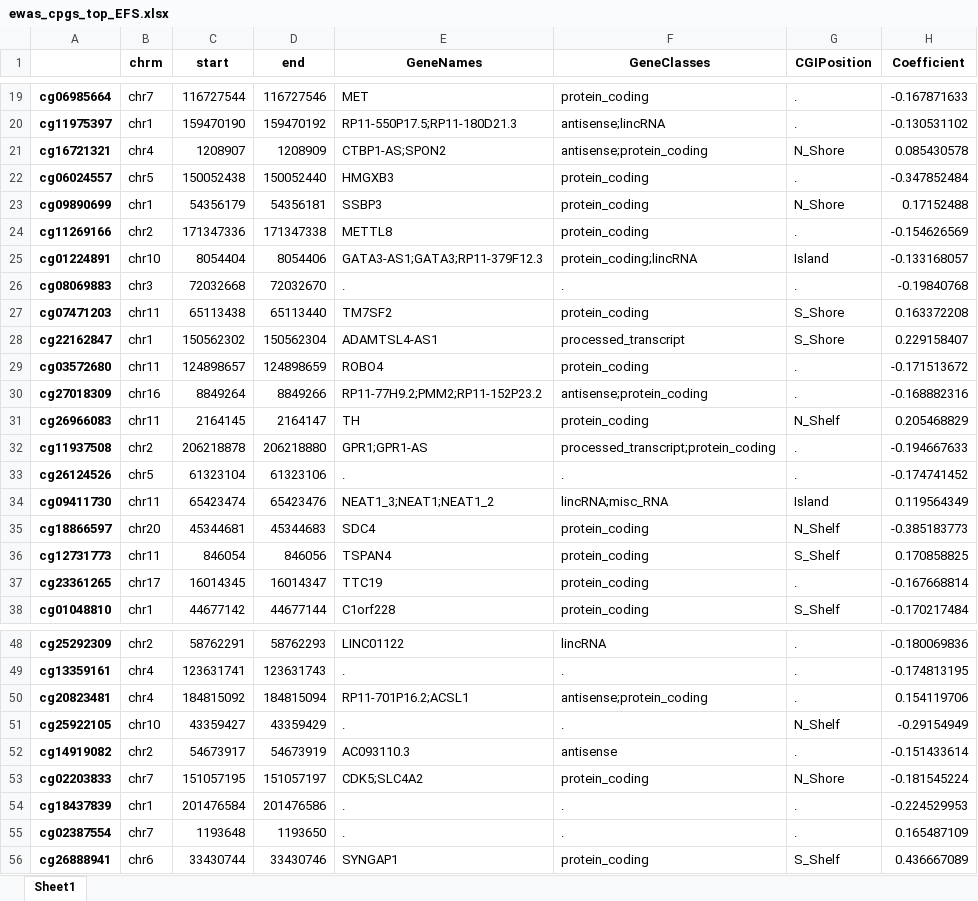
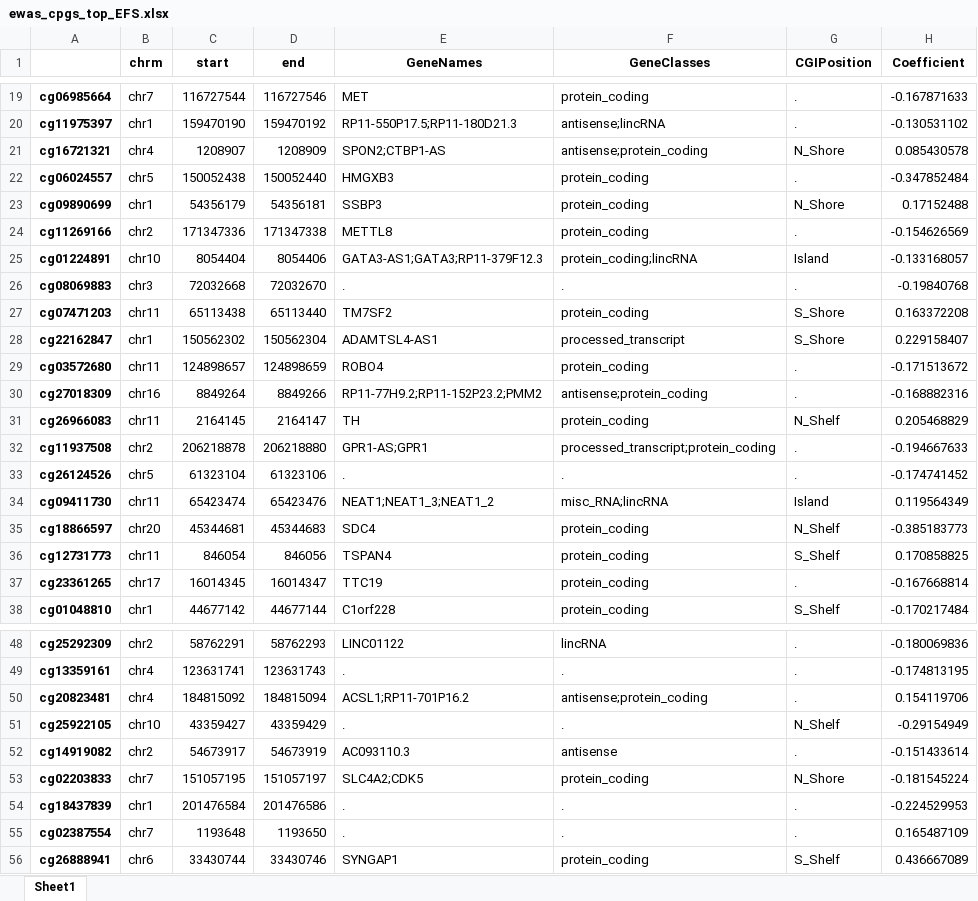
Before and after one commit to f-marchi/ALMA, an Excel workbook: data/ewas_cpgs_top_EFS.xlsx, sheet Sheet1, drawn as a sheet; only a part is shown, gaps mark what is left out; values as stored, in another font and other column widths than the file's, no borders; the diff names each change by its address in the sheet, - before the commit and + after, or states it on an @@ line.

```diff
--- a/data/ewas_cpgs_top_EFS.xlsx (sheet Sheet1)
+++ b/data/ewas_cpgs_top_EFS.xlsx (sheet Sheet1)
-E21 (GeneNames): CTBP1-AS;SPON2
+E21 (GeneNames): SPON2;CTBP1-AS
-E30 (GeneNames): RP11-77H9.2;PMM2;RP11-152P23.2
+E30 (GeneNames): RP11-77H9.2;RP11-152P23.2;PMM2
-E32 (GeneNames): GPR1;GPR1-AS
+E32 (GeneNames): GPR1-AS;GPR1
-E34 (GeneNames): NEAT1_3;NEAT1;NEAT1_2
+E34 (GeneNames): NEAT1;NEAT1_3;NEAT1_2
-F34 (GeneClasses): lincRNA;misc_RNA
+F34 (GeneClasses): misc_RNA;lincRNA
-E50 (GeneNames): RP11-701P16.2;ACSL1
+E50 (GeneNames): ACSL1;RP11-701P16.2
-E53 (GeneNames): CDK5;SLC4A2
+E53 (GeneNames): SLC4A2;CDK5
```
Also changed, not shown: data/ewas_cpgs_top_OS.xlsx, data/ewas_top_cpgs_clinical_data_discovery.xlsx, 27 other files.
